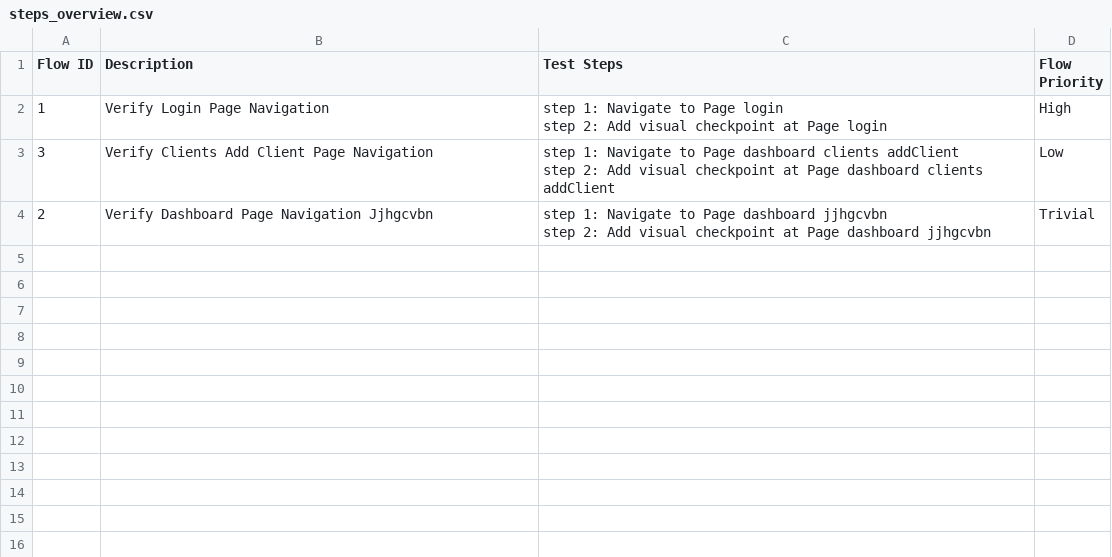
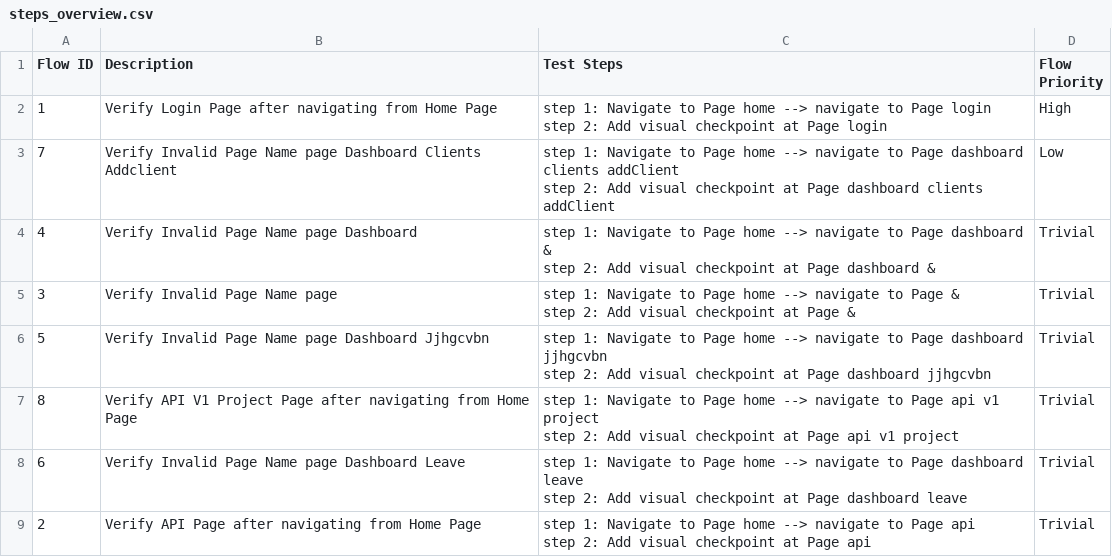
Before and after one commit to Shravani-DN/TrueTest-Demo, a CSV file: Test Steps/steps_overview.csv, drawn as a sheet.

```diff
--- a/Test Steps/steps_overview.csv
+++ b/Test Steps/steps_overview.csv
@@ -1,7 +1,17 @@
 Flow ID,Description,Test Steps,Flow Priority
-1,Verify Login Page Navigation,"step 1: Navigate to Page login
-step 2: Add visual checkpoint at Page login",High
-3,Verify Clients Add Client Page Navigation,"step 1: Navigate to Page dashboard clients addClient
-step 2: Add visual checkpoint at Page dashboard clients addClient",Low
-2,Verify Dashboard Page Navigation Jjhgcvbn,"step 1: Navigate to Page dashboard jjhgcvbn
-step 2: Add visual checkpoint at Page dashboard jjhgcvbn",Trivial
+1,Verify Login Page after navigating from Home Page,"step 1: Navigate to Page home --> navigate to Page login
+step 2: Add visual checkpoint at Page login",High
+7,Verify Invalid Page Name page Dashboard Clients Addclient,"step 1: Navigate to Page home --> navigate to Page dashboard clients addClient
+step 2: Add visual checkpoint at Page dashboard clients addClient",Low
+4,Verify Invalid Page Name page Dashboard,"step 1: Navigate to Page home --> navigate to Page dashboard &
+step 2: Add visual checkpoint at Page dashboard &",Trivial
+3,Verify Invalid Page Name page,"step 1: Navigate to Page home --> navigate to Page &
+step 2: Add visual checkpoint at Page &",Trivial
+5,Verify Invalid Page Name page Dashboard Jjhgcvbn,"step 1: Navigate to Page home --> navigate to Page dashboard jjhgcvbn
+step 2: Add visual checkpoint at Page dashboard jjhgcvbn",Trivial
+8,Verify API V1 Project Page after navigating from Home Page,"step 1: Navigate to Page home --> navigate to Page api v1 project
+step 2: Add visual checkpoint at Page api v1 project",Trivial
+6,Verify Invalid Page Name page Dashboard Leave,"step 1: Navigate to Page home --> navigate to Page dashboard leave
+step 2: Add visual checkpoint at Page dashboard leave",Trivial
+2,Verify API Page after navigating from Home Page,"step 1: Navigate to Page home --> navigate to Page api
+step 2: Add visual checkpoint at Page api",Trivial
```
Also changed, not shown: 25 other files.
